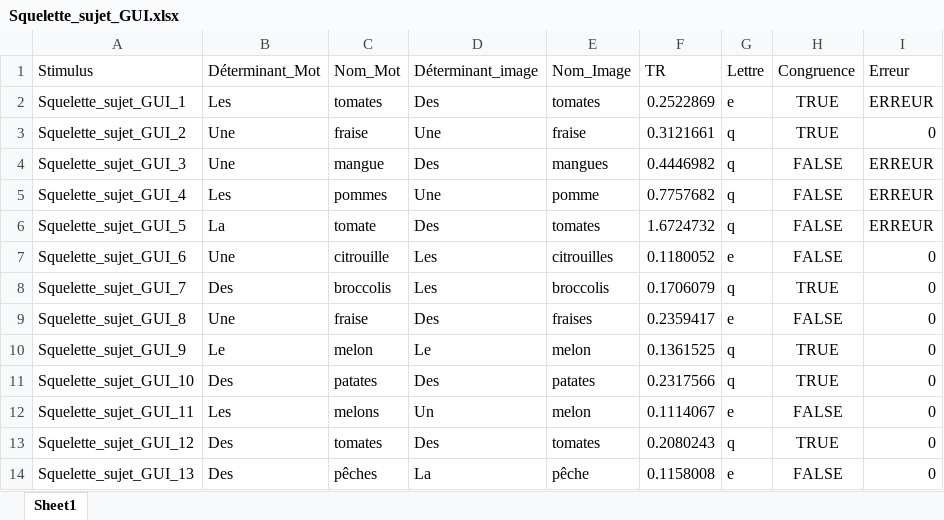
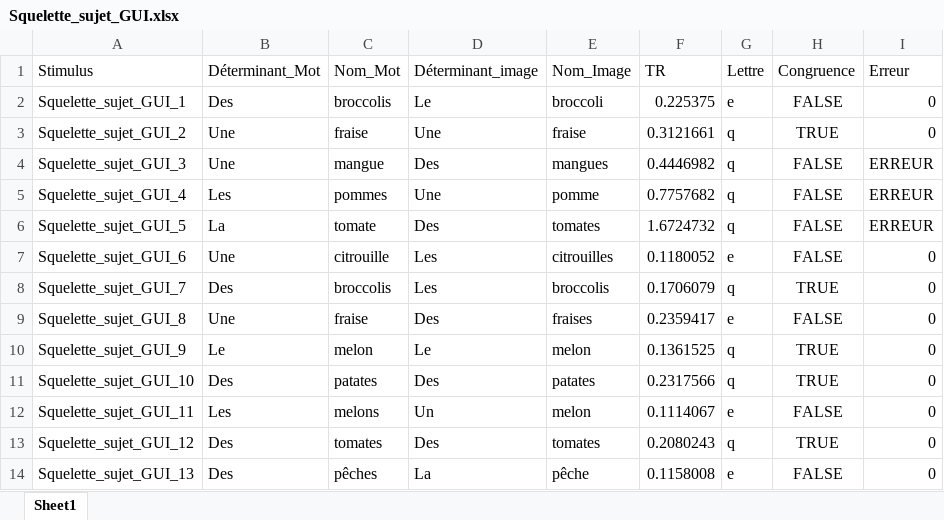
Before and after one commit to BakingAspirateur/PSY_2038_Guillaume_Blais_Remy_El_Nemr, an Excel workbook: Squelette_sujet_GUI/Squelette_sujet_GUI.xlsx, sheet Sheet1, drawn as a sheet; values as stored, in another font and other column widths than the file's, no borders; the diff names each change by its address in the sheet, - before the commit and + after, or states it on an @@ line.

```diff
--- a/Squelette_sujet_GUI/Squelette_sujet_GUI.xlsx (sheet Sheet1)
+++ b/Squelette_sujet_GUI/Squelette_sujet_GUI.xlsx (sheet Sheet1)
-B2 (Déterminant_Mot): Les
+B2 (Déterminant_Mot): Des
-C2 (Nom_Mot): tomates
+C2 (Nom_Mot): broccolis
-D2 (Déterminant_image): Des
+D2 (Déterminant_image): Le
-E2 (Nom_Image): tomates
+E2 (Nom_Image): broccoli
-F2 (TR): 0.2522869
+F2 (TR): 0.225375
-H2 (Congruence): TRUE
+H2 (Congruence): FALSE
-I2 (Erreur): ERREUR
+I2 (Erreur): 0
```
Also changed, not shown: 3 other files.
